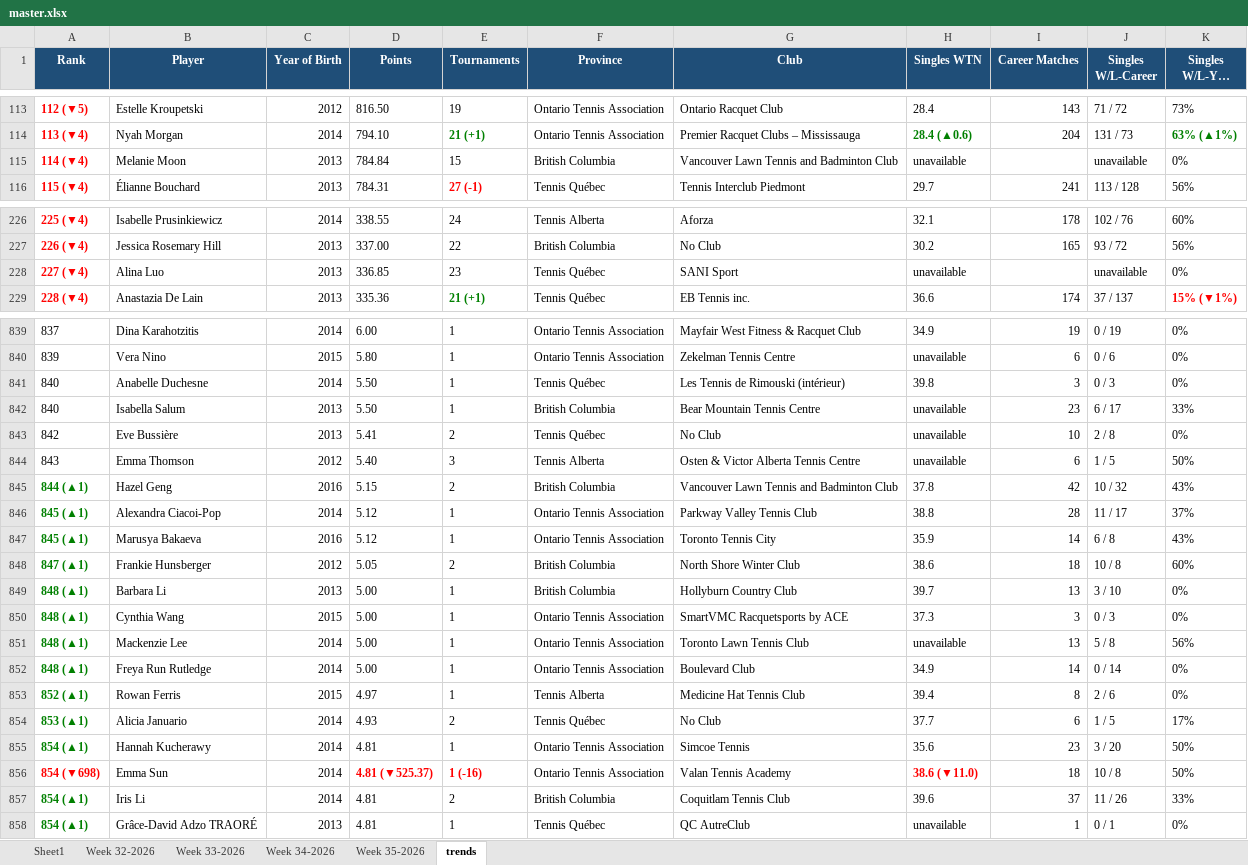
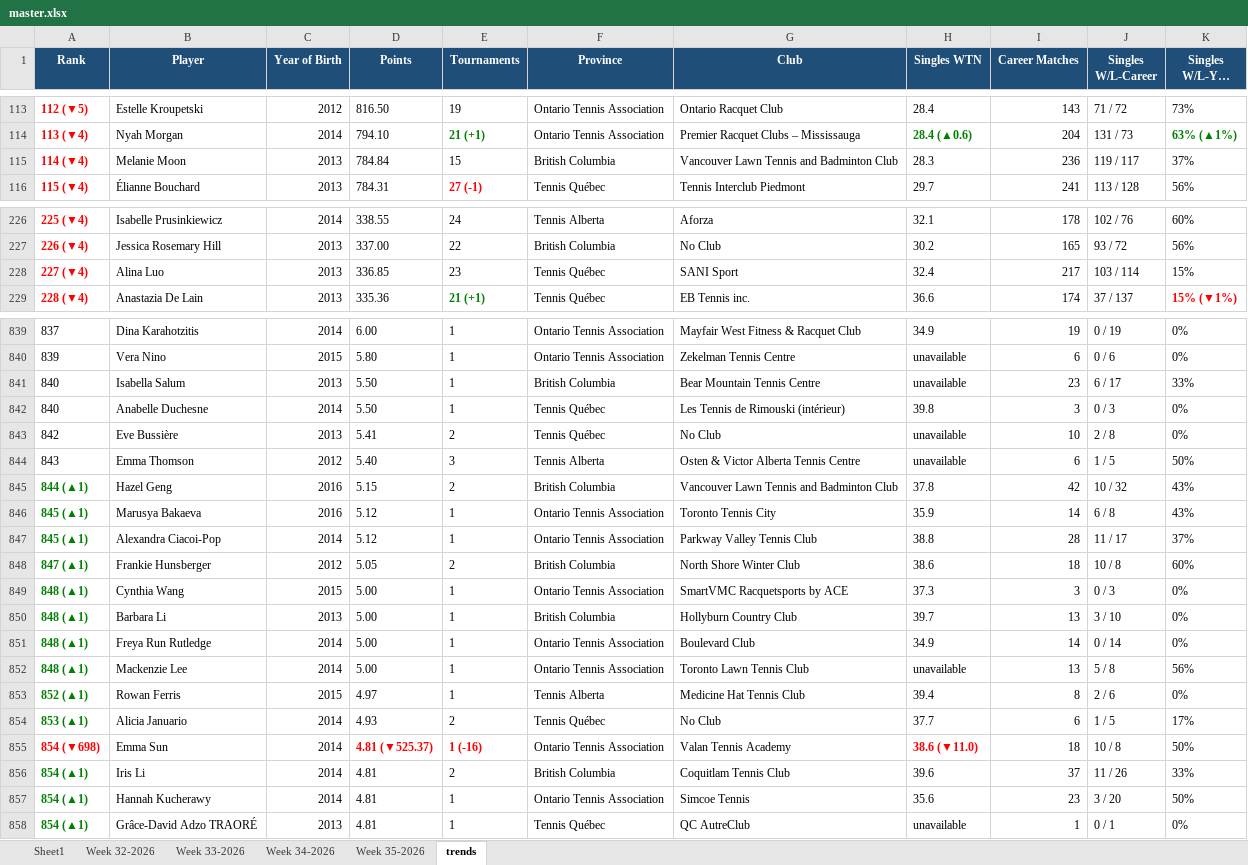
Before and after one commit to bosanac-exe/ota-gu14, an Excel workbook: master.xlsx, sheet trends, drawn as a sheet; only a part is shown, gaps mark what is left out; long unchanged cells end in …; values as stored, in another font and other column widths than the file's, no borders; the diff covers the shown part only; the diff names each change by its address in the sheet, - before the commit and + after, or states it on an @@ line.

```diff
--- a/master.xlsx (sheet trends)
+++ b/master.xlsx (sheet trends)
-H115 (Singles WTN): unavailable
+H115 (Singles WTN): 28.3
-I115 (Career Matches): (empty)
+I115 (Career Matches): 236
-J115 (Singles W/L-Career): unavailable
+J115 (Singles W/L-Career): 119 / 117
-K115 (Singles W/L-YTD %): 0%
+K115 (Singles W/L-YTD %): 37%
-H228 (Singles WTN): unavailable
+H228 (Singles WTN): 32.4
-I228 (Career Matches): (empty)
+I228 (Career Matches): 217
-J228 (Singles W/L-Career): unavailable
+J228 (Singles W/L-Career): 103 / 114
-K228 (Singles W/L-YTD %): 0%
+K228 (Singles W/L-YTD %): 15%
@@ row 842 moved to row 841: 840 @@
@@ row 847 moved to row 846: 845 (▲1) @@
@@ row 850 moved to row 849: 848 (▲1) @@
@@ row 852 moved to row 851: 848 (▲1) @@
@@ row 855 moved to row 857: 854 (▲1) @@
```
Also changed, not shown: 18 moved rows, 44 edited cells and cell formats elsewhere in this sheet, sheet Week 35-2026.
